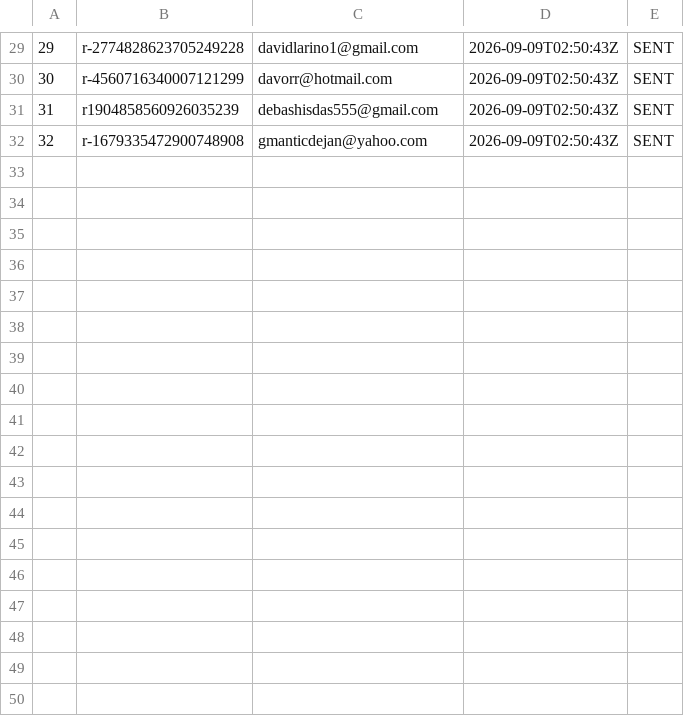
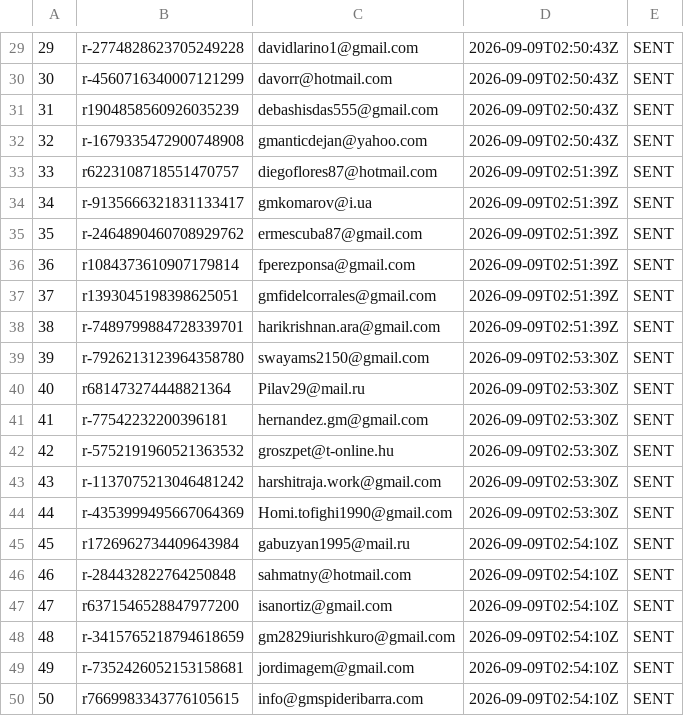
Before and after one commit to AayanHetam/chess-coach-ai, a TSV file: outreach/gm-campaign/sent-log-batch2.tsv, drawn as a sheet; only a part is shown, gaps mark what is left out.

```diff
--- a/outreach/gm-campaign/sent-log-batch2.tsv
+++ b/outreach/gm-campaign/sent-log-batch2.tsv
@@ -32 +32,19 @@
 32	r-1679335472900748908	gmanticdejan@yahoo.com	2026-09-09T02:50:43Z	SENT
+33	r6223108718551470757	diegoflores87@hotmail.com	2026-09-09T02:51:39Z	SENT
+34	r-9135666321831133417	gmkomarov@i.ua	2026-09-09T02:51:39Z	SENT
+35	r-2464890460708929762	ermescuba87@gmail.com	2026-09-09T02:51:39Z	SENT
+36	r1084373610907179814	fperezponsa@gmail.com	2026-09-09T02:51:39Z	SENT
+37	r1393045198398625051	gmfidelcorrales@gmail.com	2026-09-09T02:51:39Z	SENT
+38	r-7489799884728339701	harikrishnan.ara@gmail.com	2026-09-09T02:51:39Z	SENT
+39	r-7926213123964358780	swayams2150@gmail.com	2026-09-09T02:53:30Z	SENT
+40	r681473274448821364	Pilav29@mail.ru	2026-09-09T02:53:30Z	SENT
+41	r-77542232200396181	hernandez.gm@gmail.com	2026-09-09T02:53:30Z	SENT
+42	r-5752191960521363532	groszpet@t-online.hu	2026-09-09T02:53:30Z	SENT
+43	r-1137075213046481242	harshitraja.work@gmail.com	2026-09-09T02:53:30Z	SENT
+44	r-4353999495667064369	Homi.tofighi1990@gmail.com	2026-09-09T02:53:30Z	SENT
+45	r1726962734409643984	gabuzyan1995@mail.ru	2026-09-09T02:54:10Z	SENT
+46	r-284432822764250848	sahmatny@hotmail.com	2026-09-09T02:54:10Z	SENT
+47	r6371546528847977200	isanortiz@gmail.com	2026-09-09T02:54:10Z	SENT
+48	r-3415765218794618659	gm2829iurishkuro@gmail.com	2026-09-09T02:54:10Z	SENT
+49	r-7352426052153158681	jordimagem@gmail.com	2026-09-09T02:54:10Z	SENT
+50	r7669983343776105615	info@gmspideribarra.com	2026-09-09T02:54:10Z	SENT
```
